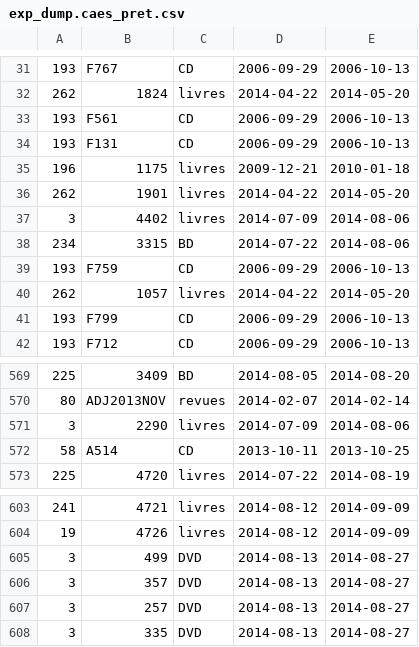
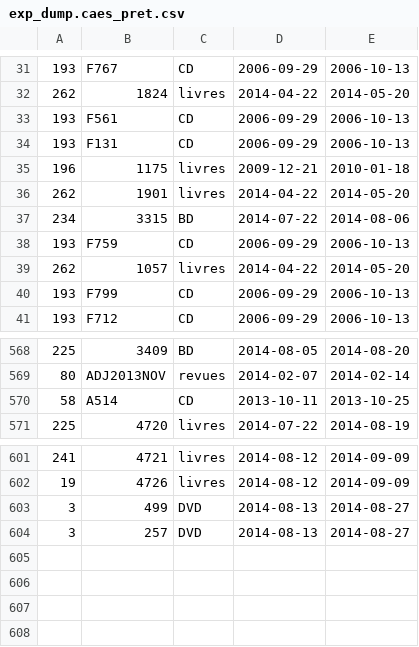
Before and after one commit to Caes-project/ezTHEQUE, a CSV file: import/user/exp_dump.caes_pret.csv, drawn as a sheet; only a part is shown, gaps mark what is left out; the diff names each change by its address in the sheet, - before the commit and + after, or states it on an @@ line.

Commit message:
Maj fichier emprunt

```diff
--- a/import/user/exp_dump.caes_pret.csv
+++ b/import/user/exp_dump.caes_pret.csv
-row 37: 3 | 4402 | livres | 2014-07-09 | 2014-08-06
-row 571: 3 | 2290 | livres | 2014-07-09 | 2014-08-06
-row 606: 3 | 357 | DVD | 2014-08-13 | 2014-08-27
-row 608: 3 | 335 | DVD | 2014-08-13 | 2014-08-27
```
